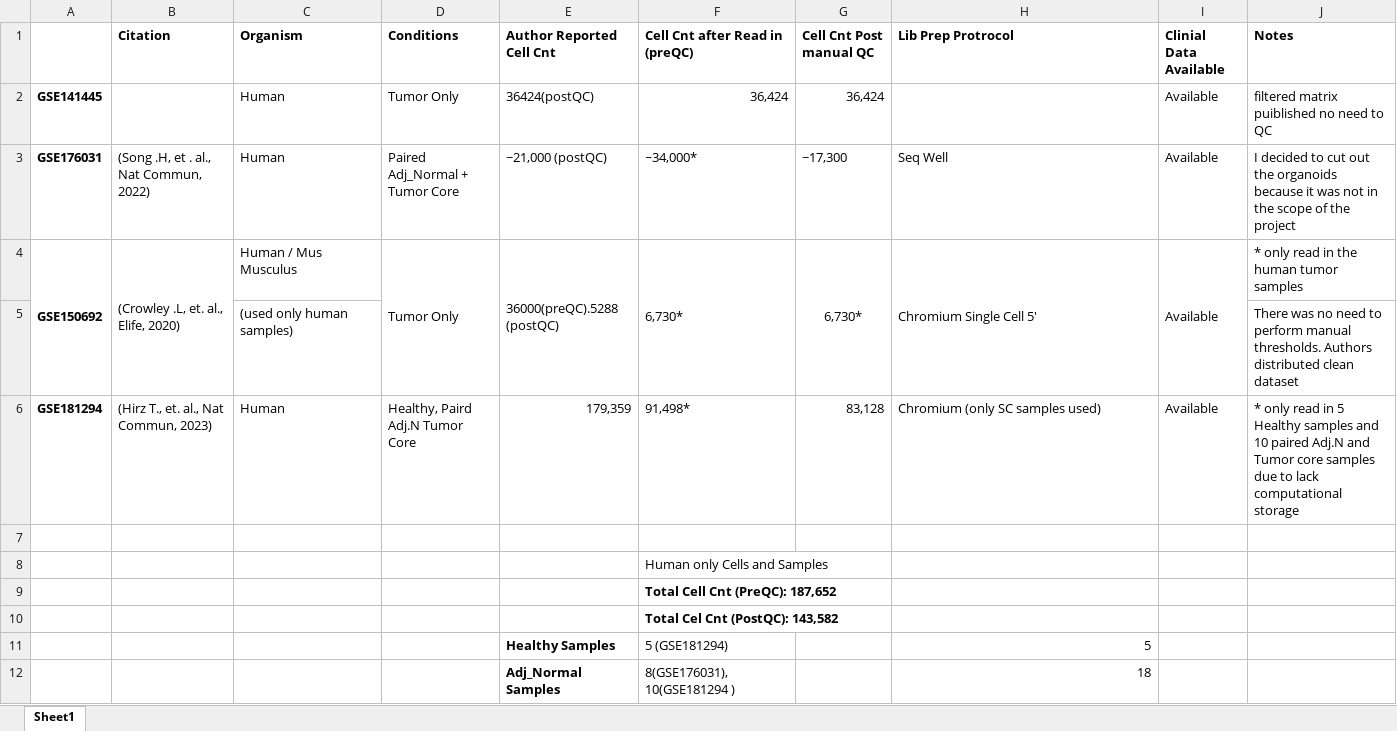
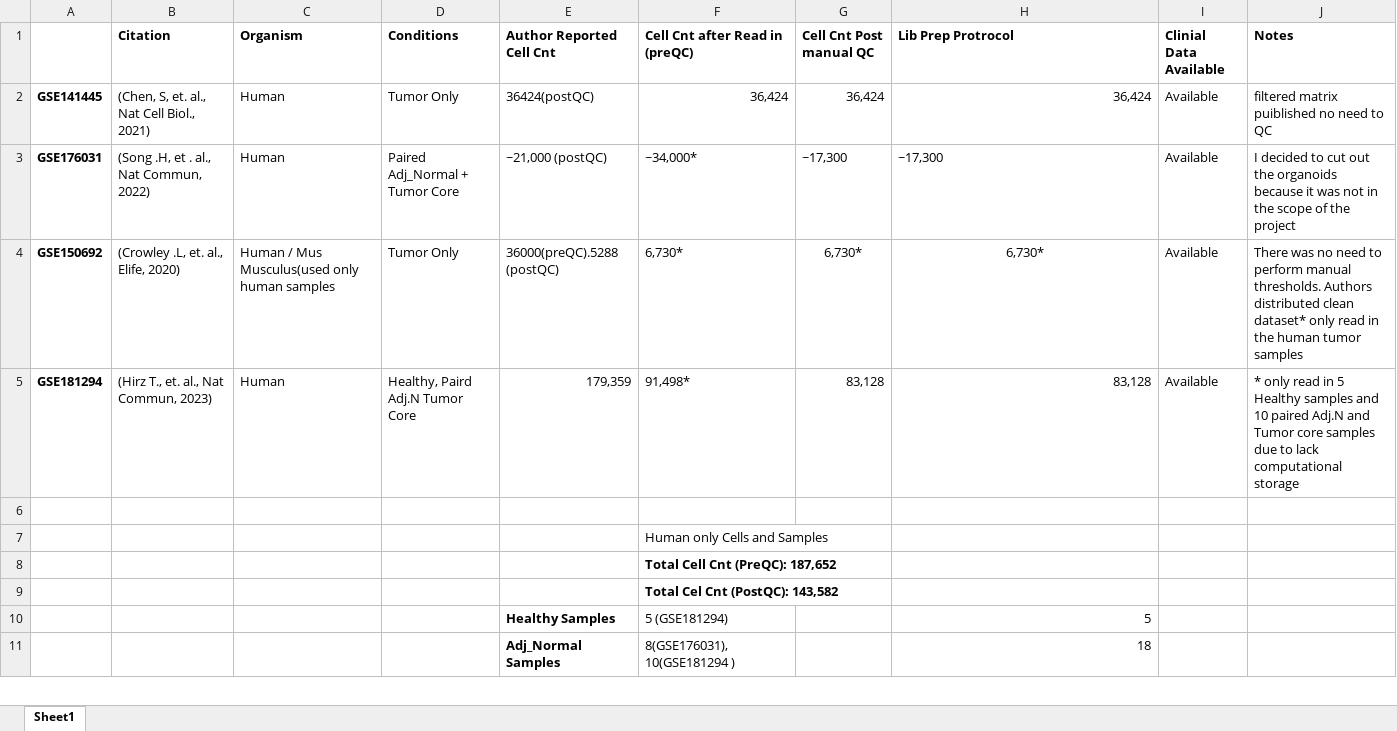
Before and after one commit to rumchada/BIDS2026_Project3, an Excel workbook: final_sample_sheet.xlsx, sheet Sheet1, drawn as a sheet; only a part is shown; values as stored, in another font and other column widths than the file's, no borders; removed rows and columns are numbered as before the commit, all else as after; the diff names each change by its address in the sheet, - before the commit and + after, or states it on an @@ line.

```diff
--- a/final_sample_sheet.xlsx (sheet Sheet1)
+++ b/final_sample_sheet.xlsx (sheet Sheet1)
-B2 (Citation): (empty)
+B2 (Citation): (Chen, S, et. al., Nat Cell Biol., 2021)
-H2 (Lib Prep Protrocol): (empty)
+H2 (Lib Prep Protrocol): 36,424
-H3 (Lib Prep Protrocol): Seq Well
+H3 (Lib Prep Protrocol): ~17,300
-A4:A5 merged
-B4:B5 merged
-C4 (Organism): Human / Mus Musculus
+C4 (Organism): Human / Mus Musculus(used only human samples
-D4:D5 merged
-E4:E5 merged
-F4:F5 merged
-G4:G5 merged
-H4 (Lib Prep Protrocol): Chromium Single Cell 5'
+H4 (Lib Prep Protrocol): 6,730*
-H4 alignment: left
+H4 alignment: center
-H4:H5 merged
-I4:I5 merged
-J4 (Notes): * only read…
+J4 (Notes): There was no need to perform manual thresholds. Authors distributed clean dataset* only read…
-row 5:  |  | (used only human samples) |  |  |  |  |  |  | There was no need to perform manual thresholds. Authors distributed clean dataset
-H5 (Lib Prep Protrocol): Chromium (only SC samples used)
+H5 (Lib Prep Protrocol): 83,128
```
Also changed, not shown: 4 other files.
